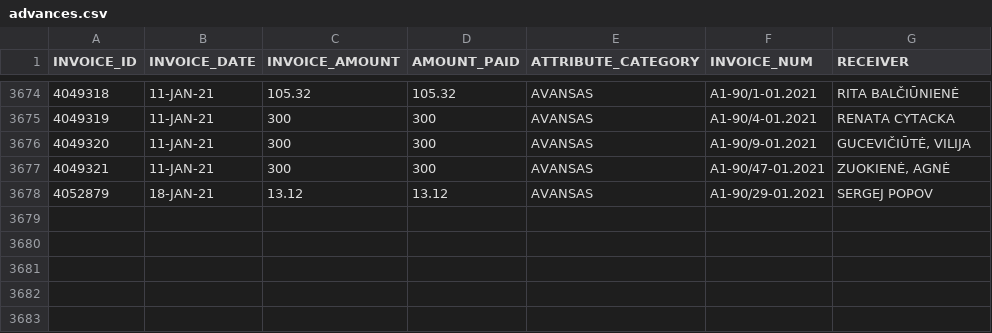
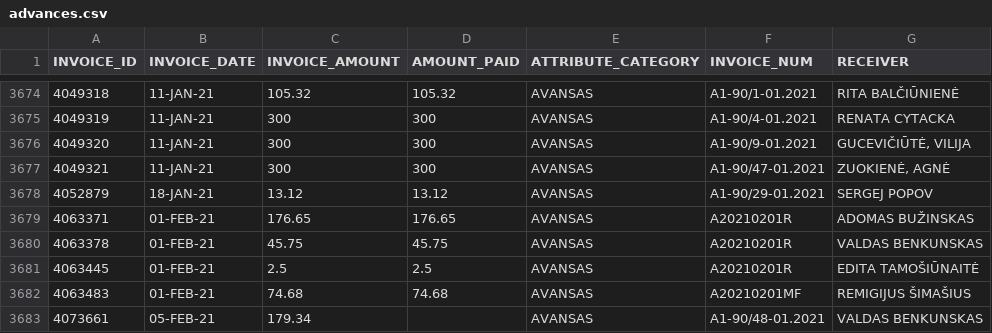
Before and after one commit to vilnius/taryba, a CSV file: expenses/advances.csv, drawn as a sheet; only a part is shown, gaps mark what is left out; the diff names each change by its address in the sheet, - before the commit and + after, or states it on an @@ line.

```diff
--- a/expenses/advances.csv
+++ b/expenses/advances.csv
+row 3679: 4063371 | 01-FEB-21 | 176.65 | 176.65 | AVANSAS | A20210201R | ADOMAS BUŽINSKAS
+row 3680: 4063378 | 01-FEB-21 | 45.75 | 45.75 | AVANSAS | A20210201R | VALDAS BENKUNSKAS
+row 3681: 4063445 | 01-FEB-21 | 2.5 | 2.5 | AVANSAS | A20210201R | EDITA TAMOŠIŪNAITĖ
+row 3682: 4063483 | 01-FEB-21 | 74.68 | 74.68 | AVANSAS | A20210201MF | REMIGIJUS ŠIMAŠIUS
+row 3683: 4073661 | 05-FEB-21 | 179.34 |  | AVANSAS | A1-90/48-01.2021 | VALDAS BENKUNSKAS
```
Also changed, not shown: expenses/expenses.csv, 2 other files.
